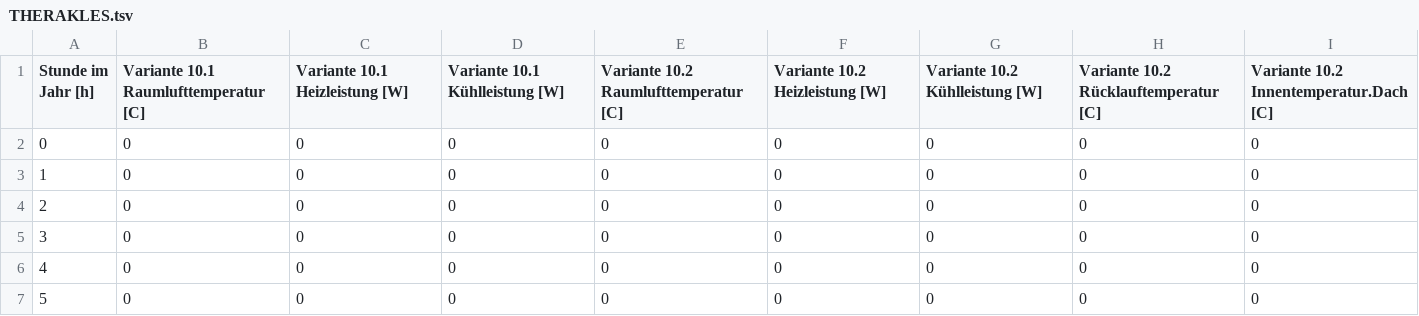
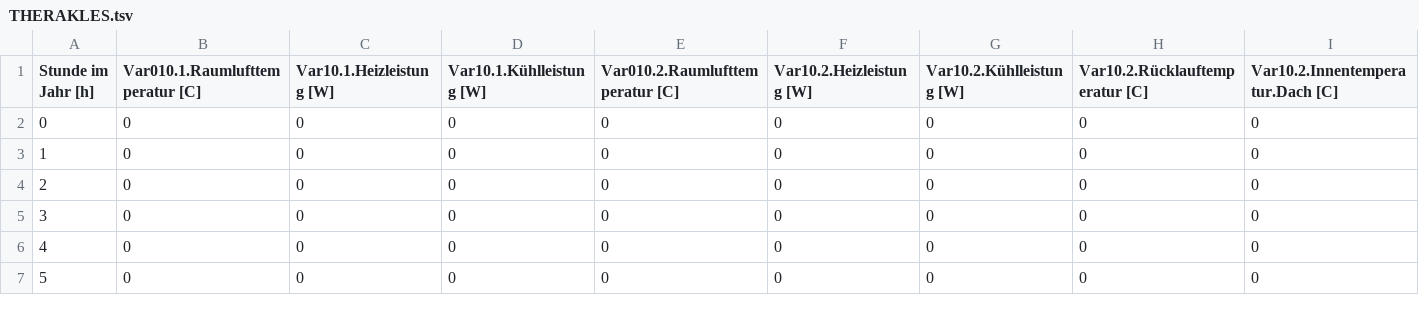
Before and after one commit to ghorwin/SimQuality, a TSV file: data/TF10-PassiveKuehlung/Auswertung/Ergebnisse/THERAKLES.tsv, drawn as a sheet; only a part is shown; the diff covers the shown part only; the diff names each change by its address in the sheet, - before the commit and + after, or states it on an @@ line.

Commit message:
Updated simquality data

```diff
--- a/data/TF10-PassiveKuehlung/Auswertung/Ergebnisse/THERAKLES.tsv
+++ b/data/TF10-PassiveKuehlung/Auswertung/Ergebnisse/THERAKLES.tsv
-B1: Variante 10.1 Raumlufttemperatur [C]
+B1: Var010.1.Raumlufttemperatur [C]
-C1: Variante 10.1 Heizleistung [W]
+C1: Var10.1.Heizleistung [W]
-D1: Variante 10.1 Kühlleistung [W]
+D1: Var10.1.Kühlleistung [W]
-E1: Variante 10.2 Raumlufttemperatur [C]
+E1: Var010.2.Raumlufttemperatur [C]
-F1: Variante 10.2 Heizleistung [W]
+F1: Var10.2.Heizleistung [W]
-G1: Variante 10.2 Kühlleistung [W]
+G1: Var10.2.Kühlleistung [W]
-H1: Variante 10.2 Rücklauftemperatur [C]
+H1: Var10.2.Rücklauftemperatur [C]
-I1: Variante 10.2 Innentemperatur.Dach [C]
+I1: Var10.2.Innentemperatur.Dach [C]
```
Also changed, not shown: 45 edited cells elsewhere in this file, 11 other files.
